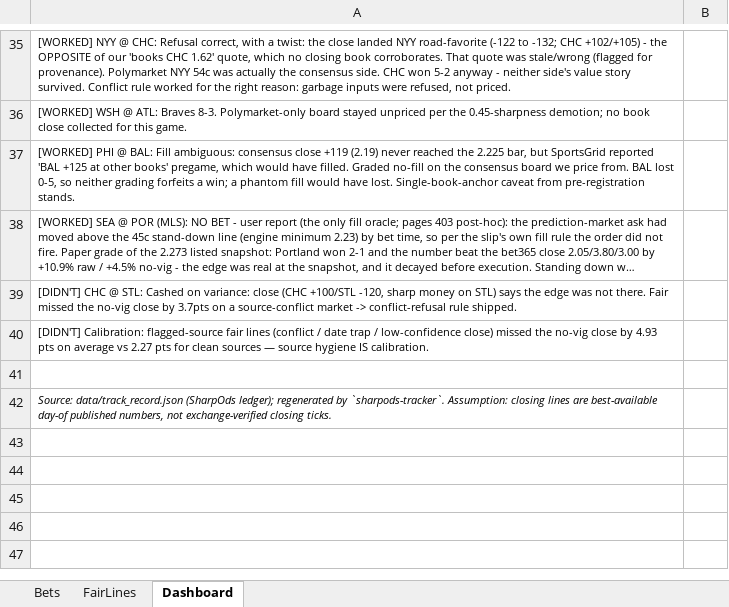
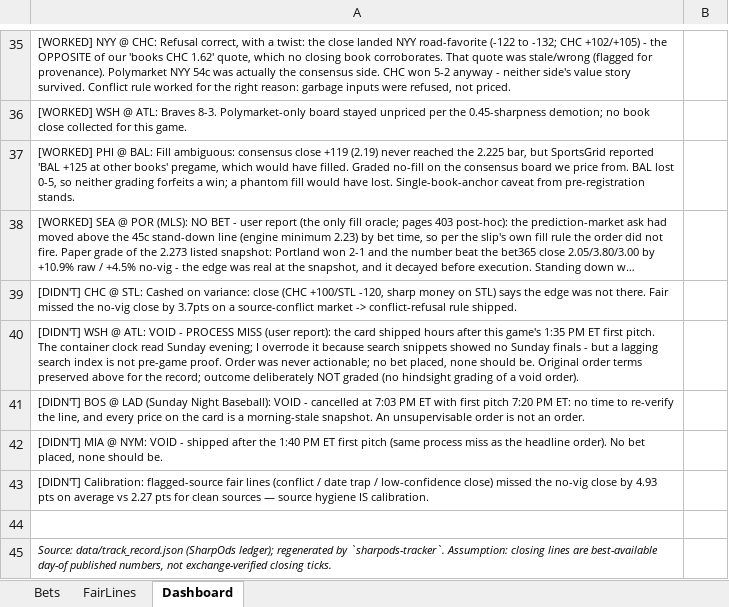
Before and after one commit to estebanruiz8998-design/sharpods, an Excel workbook: data/tracker.xlsx, sheet Dashboard, drawn as a sheet; only a part is shown, gaps mark what is left out; long unchanged cells end in …; values as stored, in another font and other column widths than the file's, no borders; the diff names each change by its address in the sheet, - before the commit and + after, or states it on an @@ line.

```diff
--- a/data/tracker.xlsx (sheet Dashboard)
+++ b/data/tracker.xlsx (sheet Dashboard)
+row 40: [DIDN'T] WSH @ ATL: VOID - PROCESS MISS (user report): the card shipped hours after this game's 1:35 PM ET first pitch. The container clock read Sunday evening; I overrode it because search snippets showed no Sunday finals - but a lagging search index is not pre-game proof. Order was never actionable; no bet placed, none should be. Original order terms preserved above for the record; outcome deliberately NOT graded (no hindsight grading of a void order).
+row 41: [DIDN'T] BOS @ LAD (Sunday Night Baseball): VOID - cancelled at 7:03 PM ET with first pitch 7:20 PM ET: no time to re-verify the line, and every price on the card is a morning-stale snapshot. An unsupervisable order is not an order.
+row 42: [DIDN'T] MIA @ NYM: VOID - shipped after the 1:40 PM ET first pitch (same process miss as the headline order). No bet placed, none should be.
```
Also changed, not shown: sheet Bets, 2 other files.
